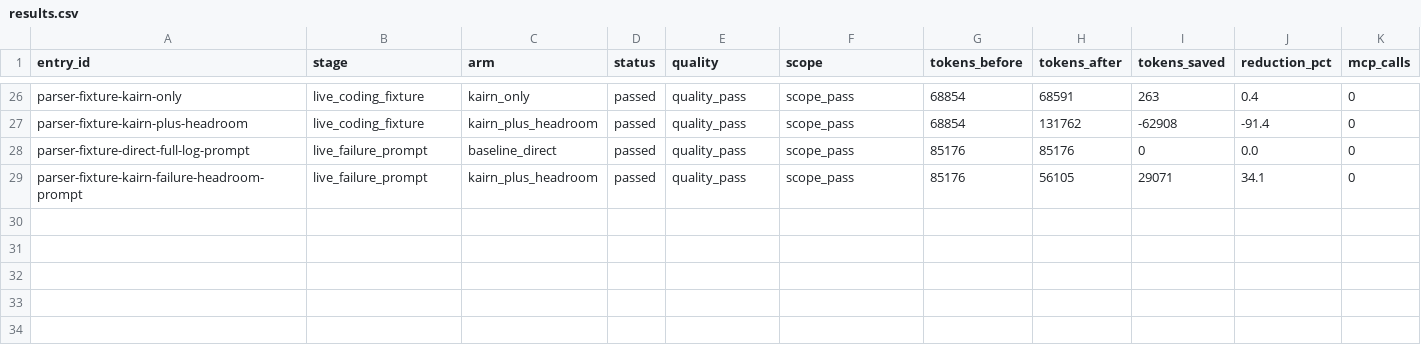
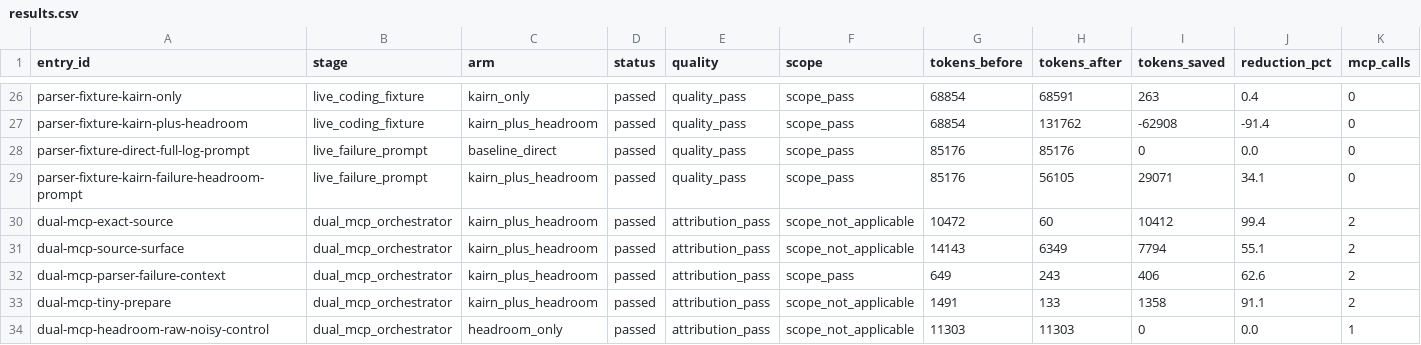
Before and after one commit to HydroAcrid/kairn, a CSV file: docs/publication-evidence-20260626/headroom-kairn-combo/results.csv, drawn as a sheet; only a part is shown, gaps mark what is left out; rows hold the shown columns only; the diff names each change by its address in the sheet, - before the commit and + after, or states it on an @@ line.

Commit message:
Record dual MCP Headroom combo result

```diff
--- a/docs/publication-evidence-20260626/headroom-kairn-combo/results.csv
+++ b/docs/publication-evidence-20260626/headroom-kairn-combo/results.csv
+row 30: dual-mcp-exact-source | dual_mcp_orchestrator | kairn_plus_headroom | passed | attribution_pass | scope_not_applicable | 10472 | 60 | 10412 | 99.4 | 2
+row 31: dual-mcp-source-surface | dual_mcp_orchestrator | kairn_plus_headroom | passed | attribution_pass | scope_not_applicable | 14143 | 6349 | 7794 | 55.1 | 2
+row 32: dual-mcp-parser-failure-context | dual_mcp_orchestrator | kairn_plus_headroom | passed | attribution_pass | scope_pass | 649 | 243 | 406 | 62.6 | 2
+row 33: dual-mcp-tiny-prepare | dual_mcp_orchestrator | kairn_plus_headroom | passed | attribution_pass | scope_not_applicable | 1491 | 133 | 1358 | 91.1 | 2
+row 34: dual-mcp-headroom-raw-noisy-control | dual_mcp_orchestrator | headroom_only | passed | attribution_pass | scope_not_applicable | 11303 | 11303 | 0 | 0.0 | 1
```
Also changed, not shown: 4 other files.
